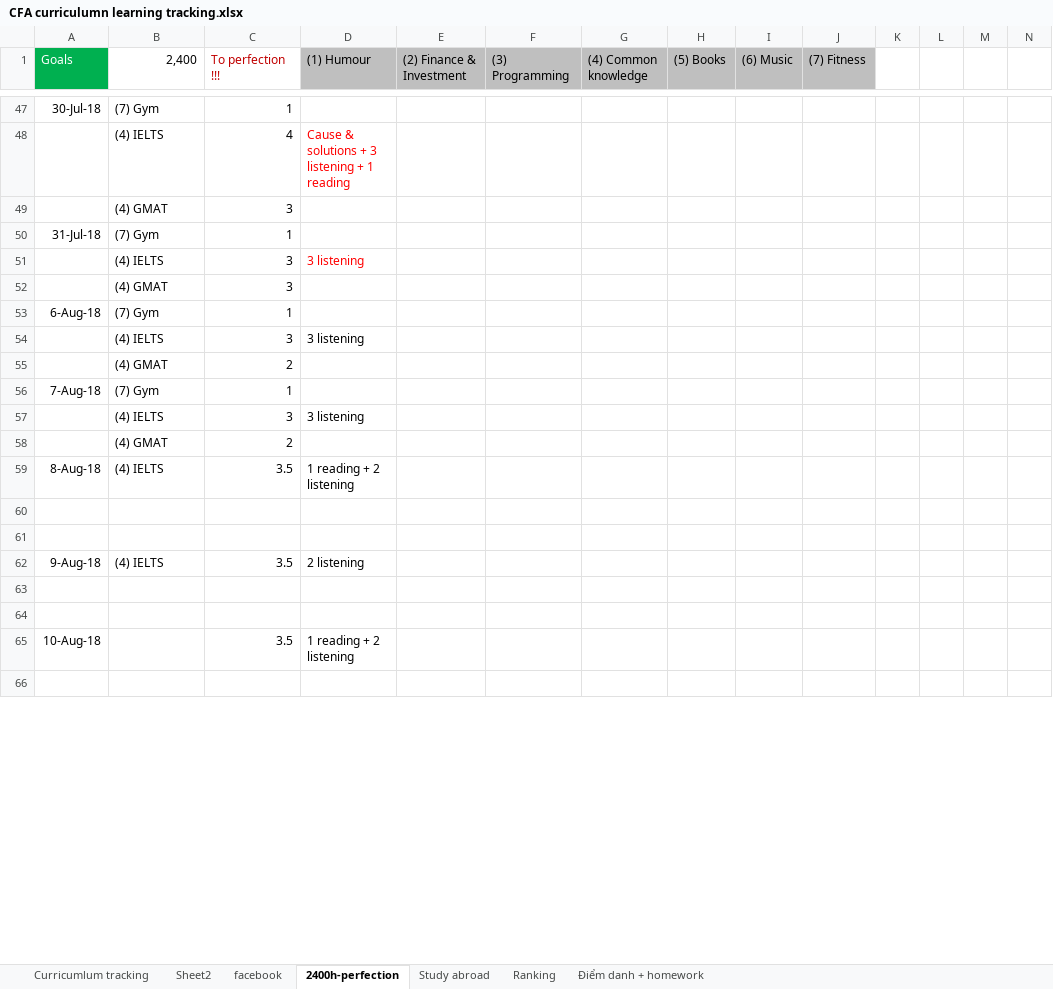
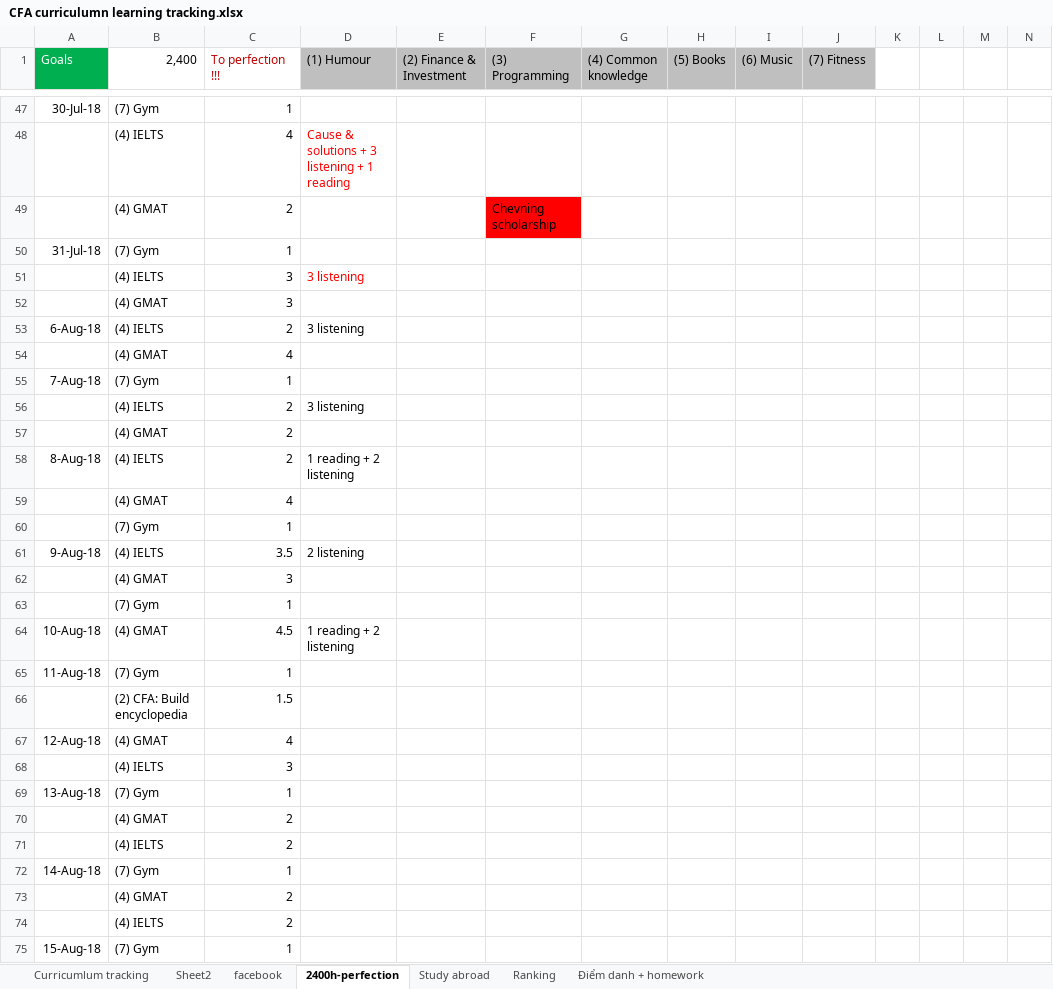
Before and after one commit to thedarkknight513v2/daohoangnam-codes, an Excel workbook: CFA curriculumn learning tracking.xlsx, sheet 2400h-perfection, drawn as a sheet; only a part is shown, gaps mark what is left out; values as stored, in another font and other column widths than the file's, no borders; removed rows and columns are numbered as before the commit, all else as after; rows hold the shown columns only; the diff covers the shown part only; the diff names each change by its address in the sheet, - before the commit and + after, or states it on an @@ line.

```diff
--- a/CFA curriculumn learning tracking.xlsx (sheet 2400h-perfection)
+++ b/CFA curriculumn learning tracking.xlsx (sheet 2400h-perfection)
+row 49:  | (4) GMAT | 2 |  |  | Chevning scholarship
+row 53: 6-Aug-18 | (4) IELTS | 2 | 3 listening
+row 54:  | (4) GMAT | 4
-A55 (Goals): 6-Aug-18
+A55 (Goals): 7-Aug-18
-C56 (To perfection !!!): 3
+C56 (To perfection !!!): 2
+row 58: 8-Aug-18 | (4) IELTS | 2 | 1 reading + 2 listening
+row 59:  | (4) GMAT | 4
+row 60:  | (7) Gym | 1
@@ row 62 moved to row 61: 9-Aug-18 @@
@@ row 49 moved to row 62: (4) GMAT @@
+row 63:  | (7) Gym | 1
+row 64: 10-Aug-18 | (4) GMAT | 4.5 | 1 reading + 2 listening
-A65 (Goals): 7-Aug-18
+A65 (Goals): 11-Aug-18
+row 66:  | (2) CFA: Build encyclopedia | 1.5
+row 67: 12-Aug-18 | (4) GMAT | 4
-D68 ((1) Humour): 3 listening
+D68 ((1) Humour): (empty)
+row 69: 13-Aug-18 | (7) Gym | 1
-row 59: 8-Aug-18 | (4) IELTS | 3.5 | 1 reading + 2 listening
-row 71: (empty)
+row 71:  | (4) IELTS | 2
-row 72: (empty)
+row 72: 14-Aug-18 | (7) Gym | 1
-row 73: (empty)
+row 73:  | (4) GMAT | 2
-row 74: (empty)
+row 74:  | (4) IELTS | 2
-row 65: 10-Aug-18 |  | 3.5 | 1 reading + 2 listening
-row 75: (empty)
+row 75: 15-Aug-18 | (7) Gym | 1
```
Also changed, not shown: 8 removed rows, 28 edited cells and cell formats elsewhere in this sheet, 2 other files.
